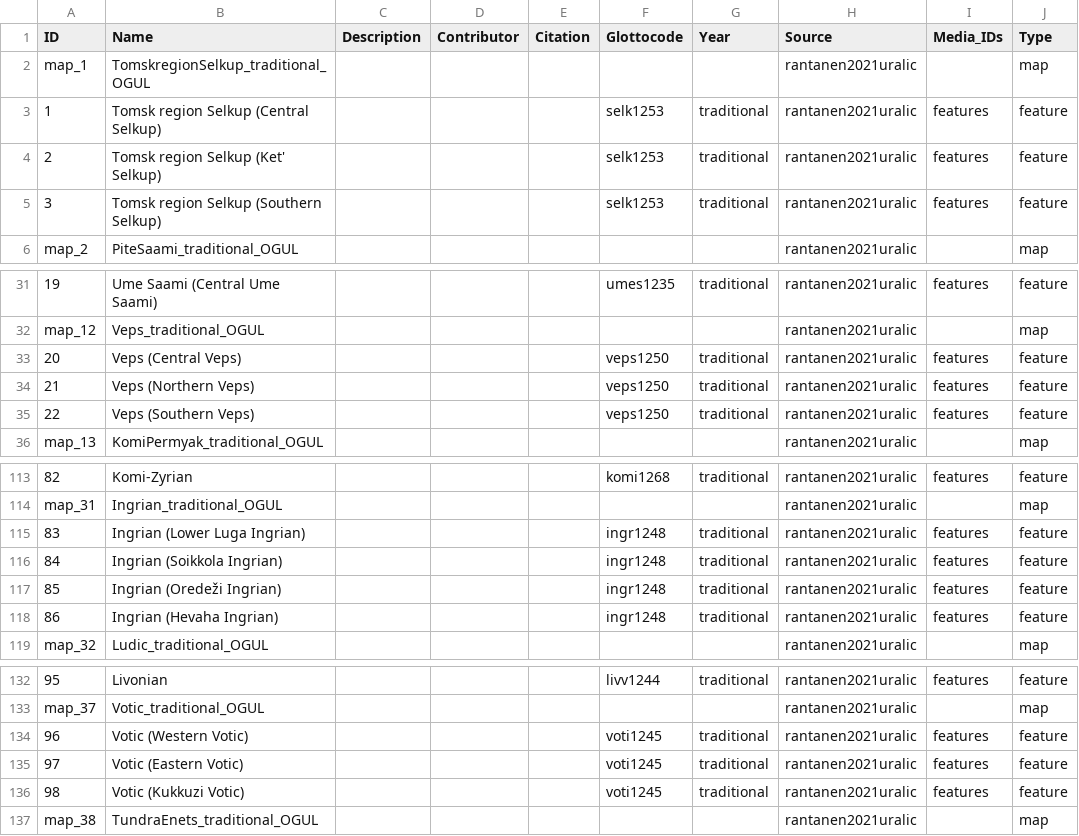
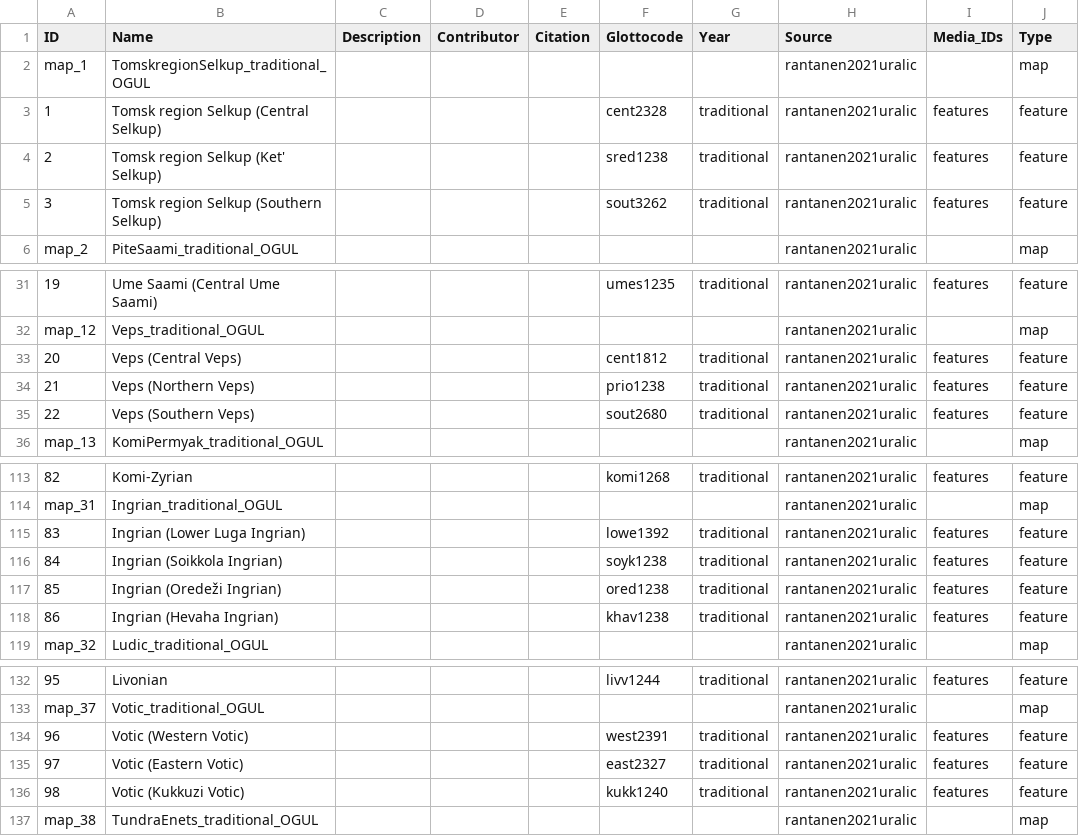
Before and after one commit to Glottography/rantanen2021uralic, a CSV file: cldf/contributions.csv, drawn as a sheet; only a part is shown, gaps mark what is left out; the diff covers the shown part only; the diff names each change by its address in the sheet, - before the commit and + after, or states it on an @@ line.

```diff
--- a/cldf/contributions.csv
+++ b/cldf/contributions.csv
-F3 (Glottocode): selk1253
+F3 (Glottocode): cent2328
-F4 (Glottocode): selk1253
+F4 (Glottocode): sred1238
-F5 (Glottocode): selk1253
+F5 (Glottocode): sout3262
-F33 (Glottocode): veps1250
+F33 (Glottocode): cent1812
-F34 (Glottocode): veps1250
+F34 (Glottocode): prio1238
-F35 (Glottocode): veps1250
+F35 (Glottocode): sout2680
-F115 (Glottocode): ingr1248
+F115 (Glottocode): lowe1392
-F116 (Glottocode): ingr1248
+F116 (Glottocode): soyk1238
-F117 (Glottocode): ingr1248
+F117 (Glottocode): ored1238
-F118 (Glottocode): ingr1248
+F118 (Glottocode): khav1238
-F134 (Glottocode): voti1245
+F134 (Glottocode): west2391
-F135 (Glottocode): voti1245
+F135 (Glottocode): east2327
-F136 (Glottocode): voti1245
+F136 (Glottocode): kukk1240
```
Also changed, not shown: 1 added row, 14 edited cells and row numbers in column A elsewhere in this file, cldf/languages.csv, etc/features.csv, 8 other files.
